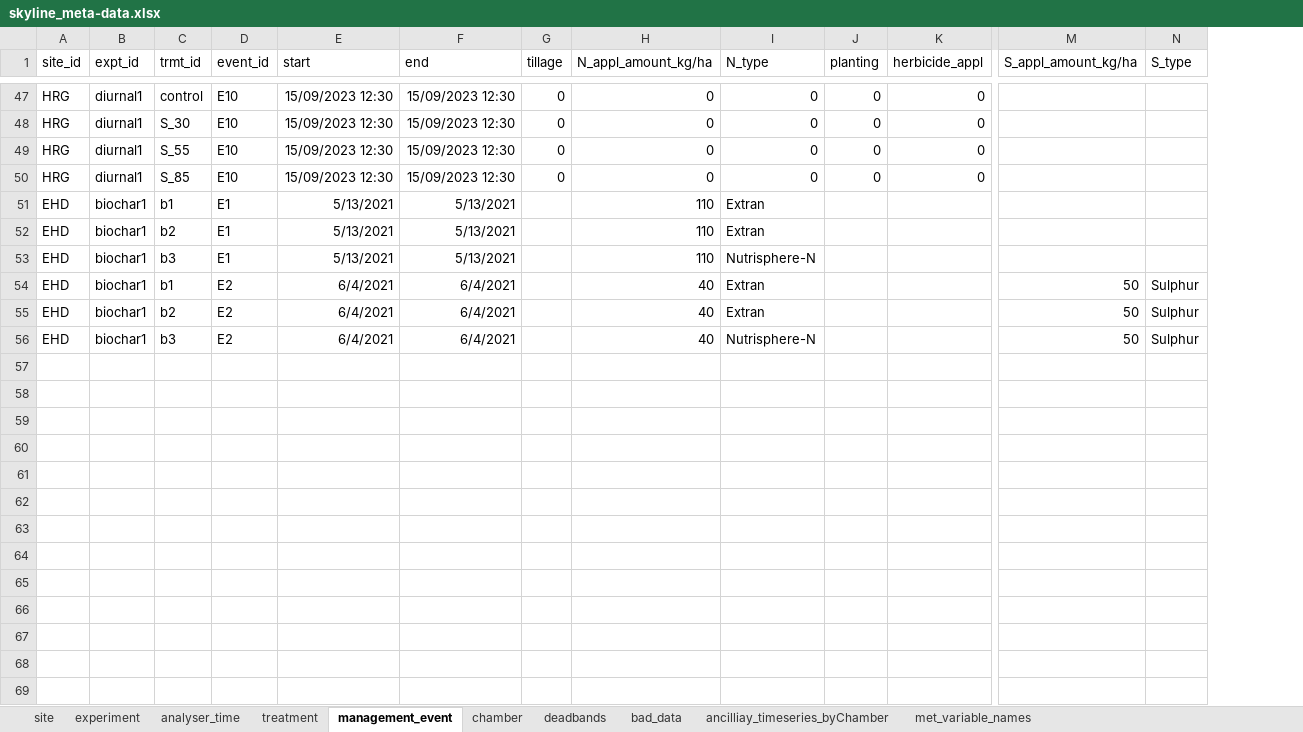
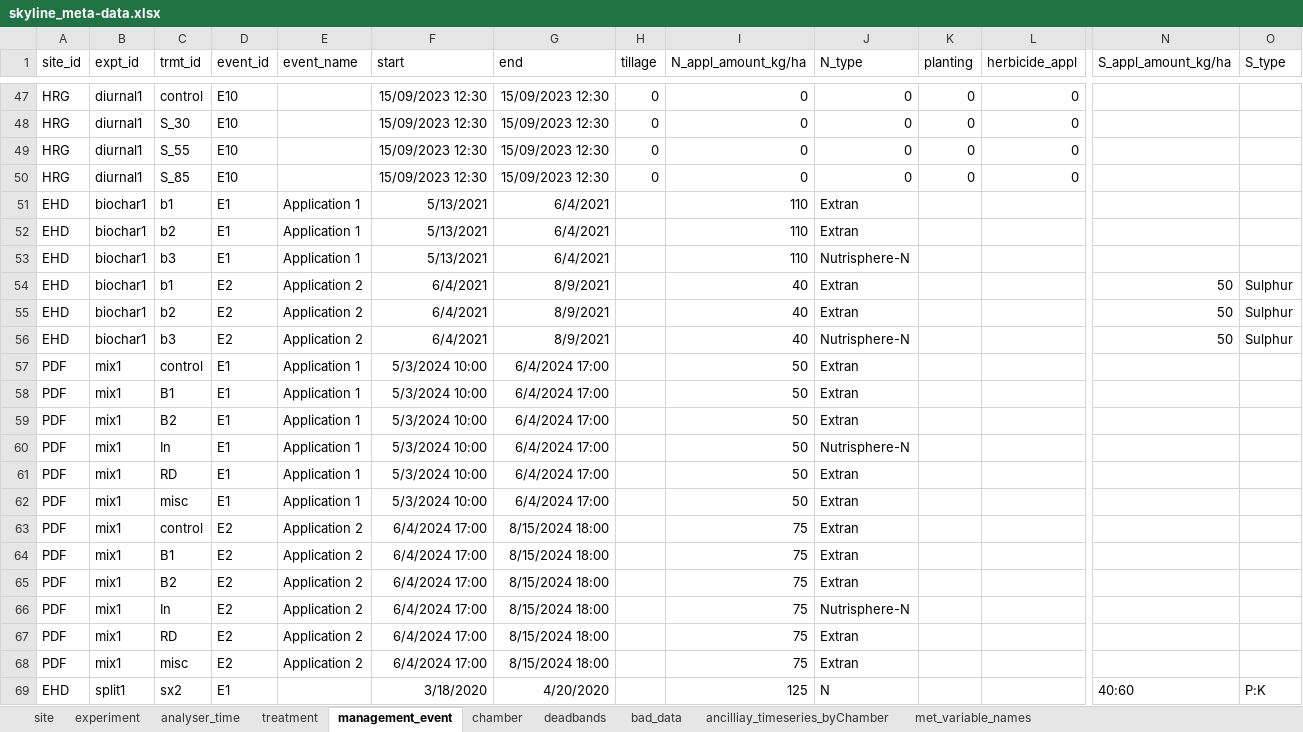
Before and after one commit to NERC-CEH/skyline, an Excel workbook: data-raw/skyline_meta-data.xlsx, sheet management_event, drawn as a sheet; only a part is shown, gaps mark what is left out; values as stored, in another font and other column widths than the file's, no borders; addresses are those after the commit; rows hold the shown columns only; the diff covers the shown part only; the diff names each change by its address in the sheet, - before the commit and + after, or states it on an @@ line.

```diff
--- a/data-raw/skyline_meta-data.xlsx (sheet management_event)
+++ b/data-raw/skyline_meta-data.xlsx (sheet management_event)
+column E (event_name), rows 51-56: Application 1 | Application 1 | Application 1 | Application 2 | Application 2 | Application 2
-G51:G53 (end): 5/13/2021
+G51:G53 (end): 6/4/2021
-G54:G56 (end): 6/4/2021
+G54:G56 (end): 8/9/2021
+row 57: PDF | mix1 | control | E1 | Application 1 | 5/3/2024 10:00 | 6/4/2024 17:00 |  | 50 | Extran
+row 58: PDF | mix1 | B1 | E1 | Application 1 | 5/3/2024 10:00 | 6/4/2024 17:00 |  | 50 | Extran
+row 59: PDF | mix1 | B2 | E1 | Application 1 | 5/3/2024 10:00 | 6/4/2024 17:00 |  | 50 | Extran
+row 60: PDF | mix1 | In | E1 | Application 1 | 5/3/2024 10:00 | 6/4/2024 17:00 |  | 50 | Nutrisphere-N
+row 61: PDF | mix1 | RD | E1 | Application 1 | 5/3/2024 10:00 | 6/4/2024 17:00 |  | 50 | Extran
+row 62: PDF | mix1 | misc | E1 | Application 1 | 5/3/2024 10:00 | 6/4/2024 17:00 |  | 50 | Extran
+row 63: PDF | mix1 | control | E2 | Application 2 | 6/4/2024 17:00 | 8/15/2024 18:00 |  | 75 | Extran
+row 64: PDF | mix1 | B1 | E2 | Application 2 | 6/4/2024 17:00 | 8/15/2024 18:00 |  | 75 | Extran
+row 65: PDF | mix1 | B2 | E2 | Application 2 | 6/4/2024 17:00 | 8/15/2024 18:00 |  | 75 | Extran
+row 66: PDF | mix1 | In | E2 | Application 2 | 6/4/2024 17:00 | 8/15/2024 18:00 |  | 75 | Nutrisphere-N
+row 67: PDF | mix1 | RD | E2 | Application 2 | 6/4/2024 17:00 | 8/15/2024 18:00 |  | 75 | Extran
+row 68: PDF | mix1 | misc | E2 | Application 2 | 6/4/2024 17:00 | 8/15/2024 18:00 |  | 75 | Extran
+row 69: EHD | split1 | sx2 | E1 |  | 3/18/2020 | 4/20/2020 |  | 125 | N |  |  | 40:60 | P:K
```
Also changed, not shown: 39 added rows and 15 edited cells elsewhere in this sheet, sheet chamber, sheet experiment, sheet treatment, sheet deadbands, sheet analyser_time, sheet site, 15 other files.
